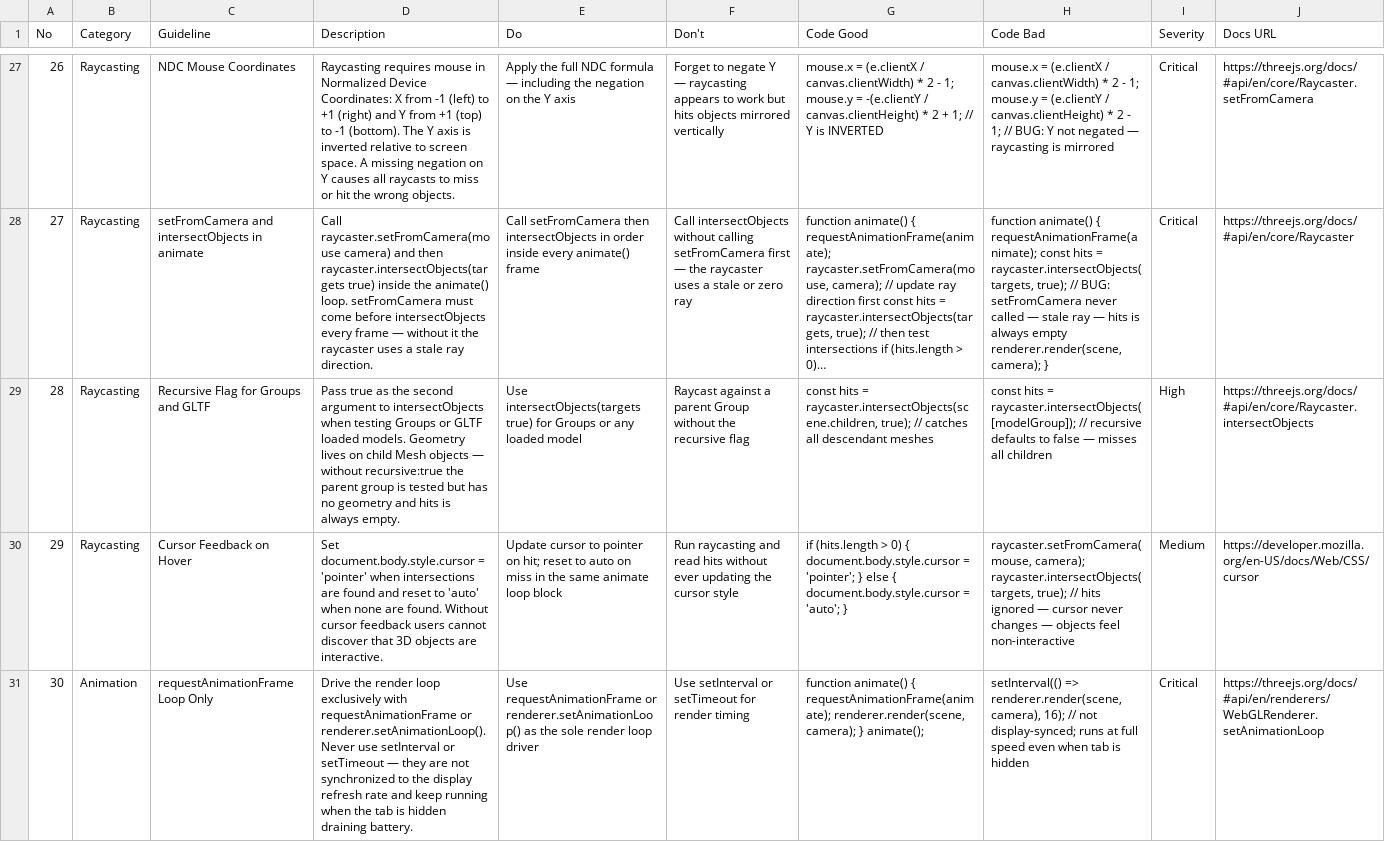
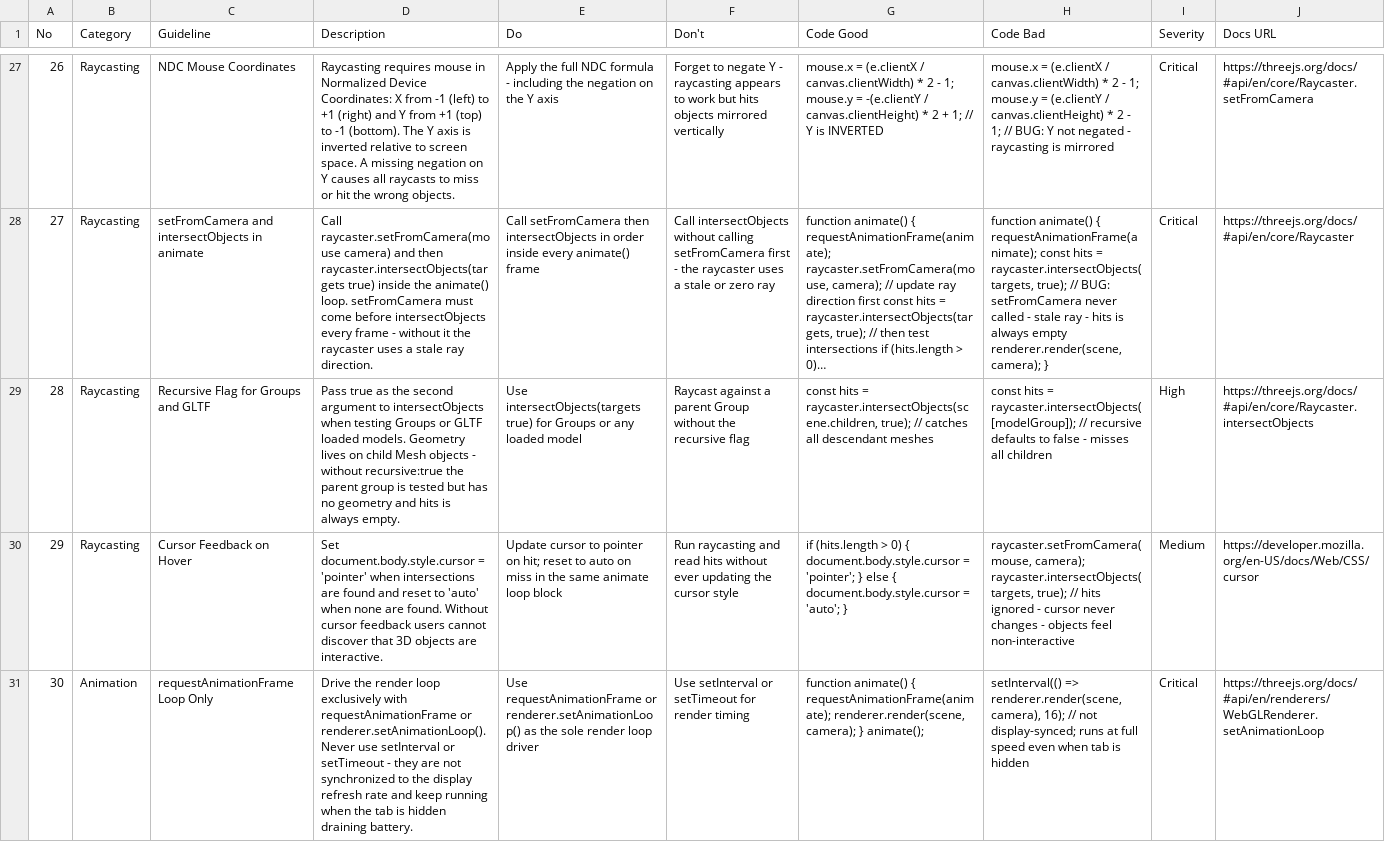
Before and after one commit to diPencil/legendarymea, a CSV file: .agents/skills/ui-ux-pro-max/data/stacks/threejs.csv, drawn as a sheet; only a part is shown, gaps mark what is left out; long unchanged cells end in …; the diff covers the shown part only; the diff names each change by its address in the sheet, - before the commit and + after, or states it on an @@ line.

```diff
--- a/.agents/skills/ui-ux-pro-max/data/stacks/threejs.csv
+++ b/.agents/skills/ui-ux-pro-max/data/stacks/threejs.csv
-E27 (Do): …NDC formula — including the…
+E27 (Do): …NDC formula - including the…
-F27 (Don't): …negate Y — raycasting appears…
+F27 (Don't): …negate Y - raycasting appears…
-H27 (Code Bad): …not negated — raycasting is…
+H27 (Code Bad): …not negated - raycasting is…
-D28 (Description): …every frame — without it…
+D28 (Description): …every frame - without it…
-F28 (Don't): …setFromCamera first — the raycaster…
+F28 (Don't): …setFromCamera first - the raycaster…
-H28 (Code Bad): …never called — stale ray — hits is…
+H28 (Code Bad): …never called - stale ray - hits is…
-D29 (Description): …Mesh objects — without recursive:true…
+D29 (Description): …Mesh objects - without recursive:true…
-H29 (Code Bad): …to false — misses all…
+H29 (Code Bad): …to false - misses all…
-H30 (Code Bad): …hits ignored — cursor never changes — objects feel…
+H30 (Code Bad): …hits ignored - cursor never changes - objects feel…
-D31 (Description): …or setTimeout — they are…
+D31 (Description): …or setTimeout - they are…
```
Also changed, not shown: 66 edited cells elsewhere in this file, .agents/skills/ui-ux-pro-max/data/stacks/laravel.csv, .agents/skills/ui-ux-pro-max/data/stacks/nuxt-ui.csv, 16 other files.
